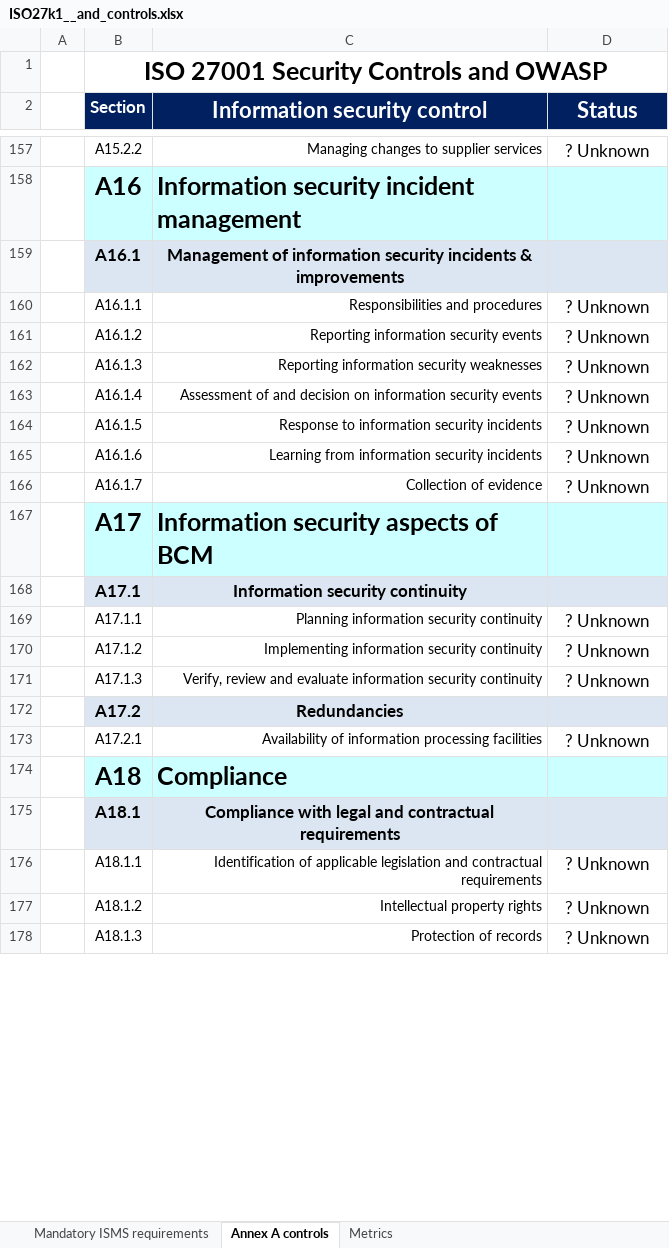
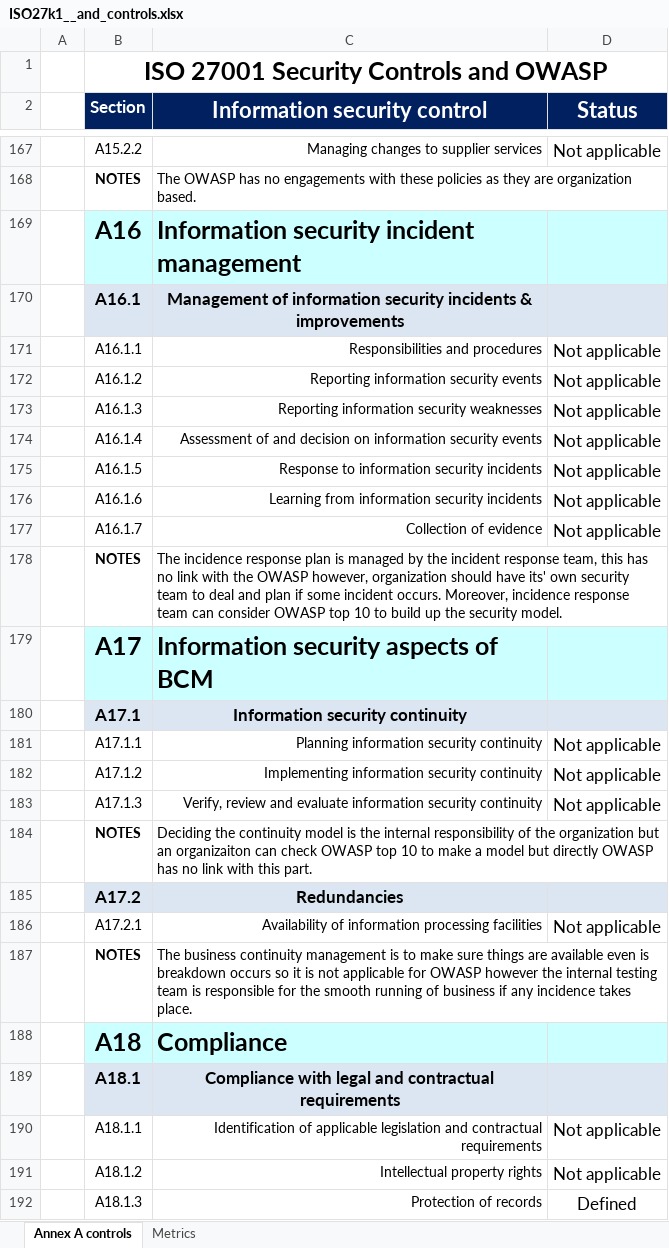
Before and after one commit to ahmedajmalsybrid/sybrid, an Excel workbook: owasp and ptes (complicane and tools)/ISO27k1__and_controls.xlsx, sheet Annex A controls, drawn as a sheet; only a part is shown, gaps mark what is left out; values as stored, in another font and other column widths than the file's, no borders; conditional formats not drawn; addresses are those after the commit; the diff covers the shown part only; the diff names each change by its address in the sheet, - before the commit and + after, or states it on an @@ line.

```diff
--- a/owasp and ptes (complicane and tools)/ISO27k1__and_controls.xlsx (sheet Annex A controls)
+++ b/owasp and ptes (complicane and tools)/ISO27k1__and_controls.xlsx (sheet Annex A controls)
-sheet tab: Mandatory ISMS requirements
-D167 (Status): ? Unknown
+D167 (Status): Not applicable
+row 168:  | NOTES | The OWASP has no engagements with these policies as they are organization based.
-D171:D177 (Status): ? Unknown
+D171:D177 (Status): Not applicable
+row 178:  | NOTES | The incidence response plan is managed by the incident response team, this has no link with the OWASP however, organization should have its' own security team to deal and plan if some incident occurs. Moreover, incidence response team can consider OWASP top 10 to build up the security model.
-D181:D183 (Status): ? Unknown
+D181:D183 (Status): Not applicable
+row 184:  | NOTES | Deciding the continuity model is the internal responsibility of the organization but an organizaiton can check OWASP top 10 to make a model but directly OWASP has no link with this part.
-D186 (Status): ? Unknown
+D186 (Status): Not applicable
+row 187:  | NOTES | The business continuity management is to make sure things are available even is breakdown occurs so it is not applicable for OWASP however the internal testing team is responsible for the smooth running of business if any incidence takes place.
-D190:D191 (Status): ? Unknown
+D190:D191 (Status): Not applicable
-D192 (Status): ? Unknown
+D192 (Status): Defined
```
Also changed, not shown: 12 added rows and 43 edited cells elsewhere in this sheet, sheet Metrics, charts or pictures.
